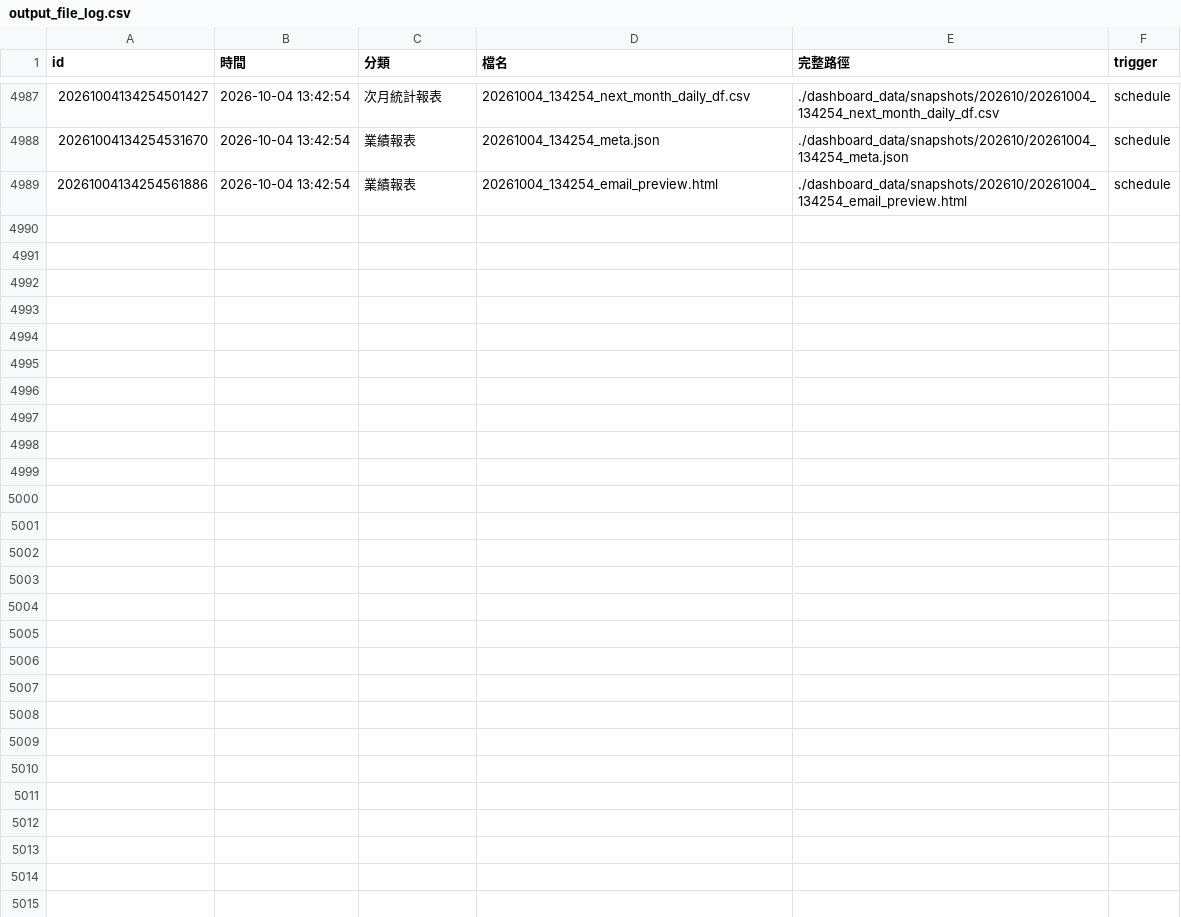
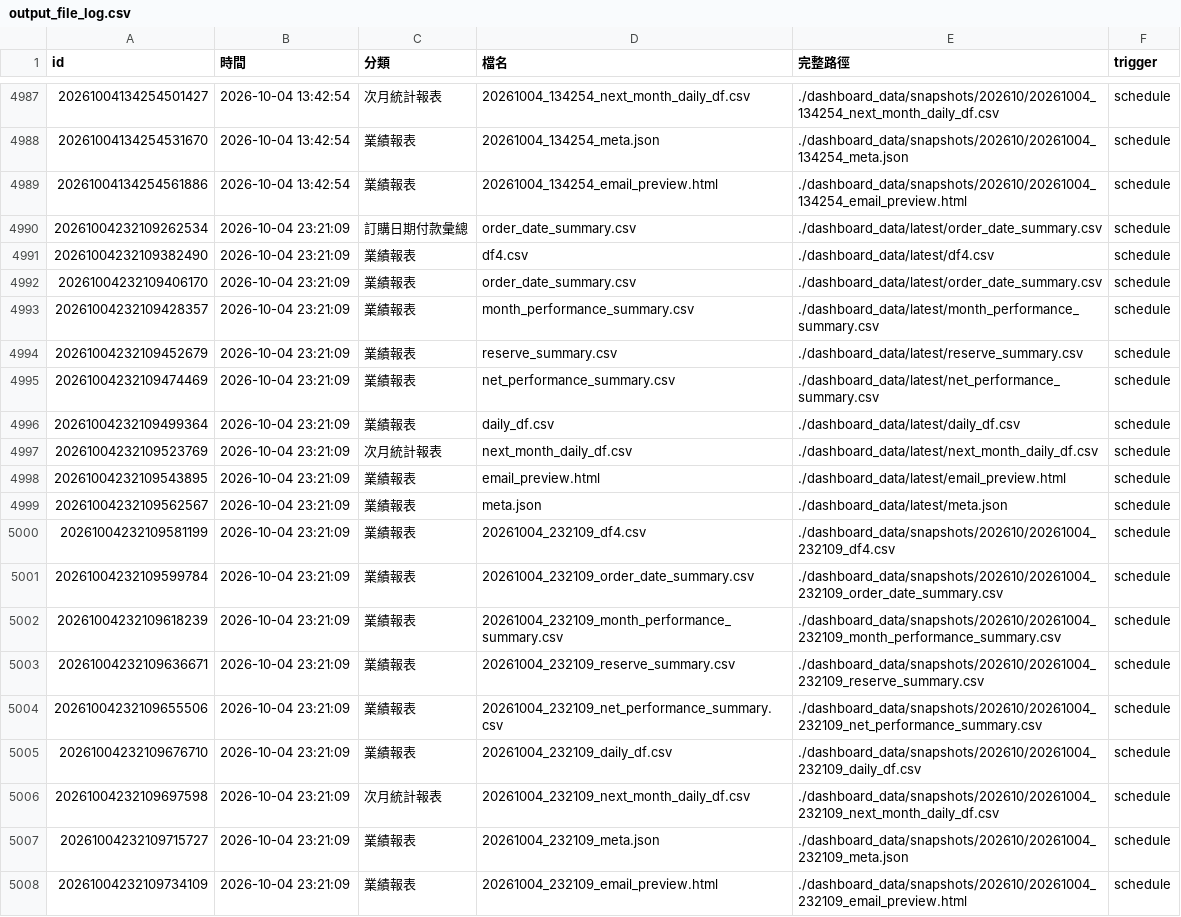
Before and after one commit to jenny-smart/OP-system, a CSV file: dashboard_data/output_file_log.csv, drawn as a sheet; only a part is shown, gaps mark what is left out; the diff names each change by its address in the sheet, - before the commit and + after, or states it on an @@ line.

```diff
--- a/dashboard_data/output_file_log.csv
+++ b/dashboard_data/output_file_log.csv
+row 4990: 20261004232109262534 | 2026-10-04 23:21:09 | 訂購日期付款彙總 | order_date_summary.csv | ./dashboard_data/latest/order_date_summary.csv | schedule
+row 4991: 20261004232109382490 | 2026-10-04 23:21:09 | 業績報表 | df4.csv | ./dashboard_data/latest/df4.csv | schedule
+row 4992: 20261004232109406170 | 2026-10-04 23:21:09 | 業績報表 | order_date_summary.csv | ./dashboard_data/latest/order_date_summary.csv | schedule
+row 4993: 20261004232109428357 | 2026-10-04 23:21:09 | 業績報表 | month_performance_summary.csv | ./dashboard_data/latest/month_performance_summary.csv | schedule
+row 4994: 20261004232109452679 | 2026-10-04 23:21:09 | 業績報表 | reserve_summary.csv | ./dashboard_data/latest/reserve_summary.csv | schedule
+row 4995: 20261004232109474469 | 2026-10-04 23:21:09 | 業績報表 | net_performance_summary.csv | ./dashboard_data/latest/net_performance_summary.csv | schedule
+row 4996: 20261004232109499364 | 2026-10-04 23:21:09 | 業績報表 | daily_df.csv | ./dashboard_data/latest/daily_df.csv | schedule
+row 4997: 20261004232109523769 | 2026-10-04 23:21:09 | 次月統計報表 | next_month_daily_df.csv | ./dashboard_data/latest/next_month_daily_df.csv | schedule
+row 4998: 20261004232109543895 | 2026-10-04 23:21:09 | 業績報表 | email_preview.html | ./dashboard_data/latest/email_preview.html | schedule
+row 4999: 20261004232109562567 | 2026-10-04 23:21:09 | 業績報表 | meta.json | ./dashboard_data/latest/meta.json | schedule
+row 5000: 20261004232109581199 | 2026-10-04 23:21:09 | 業績報表 | 20261004_232109_df4.csv | ./dashboard_data/snapshots/202610/20261004_232109_df4.csv | schedule
+row 5001: 20261004232109599784 | 2026-10-04 23:21:09 | 業績報表 | 20261004_232109_order_date_summary.csv | ./dashboard_data/snapshots/202610/20261004_232109_order_date_summary.csv | schedule
+row 5002: 20261004232109618239 | 2026-10-04 23:21:09 | 業績報表 | 20261004_232109_month_performance_summary.csv | ./dashboard_data/snapshots/202610/20261004_232109_month_performance_summary.csv | schedule
+row 5003: 20261004232109636671 | 2026-10-04 23:21:09 | 業績報表 | 20261004_232109_reserve_summary.csv | ./dashboard_data/snapshots/202610/20261004_232109_reserve_summary.csv | schedule
+row 5004: 20261004232109655506 | 2026-10-04 23:21:09 | 業績報表 | 20261004_232109_net_performance_summary.csv | ./dashboard_data/snapshots/202610/20261004_232109_net_performance_summary.csv | schedule
+row 5005: 20261004232109676710 | 2026-10-04 23:21:09 | 業績報表 | 20261004_232109_daily_df.csv | ./dashboard_data/snapshots/202610/20261004_232109_daily_df.csv | schedule
+row 5006: 20261004232109697598 | 2026-10-04 23:21:09 | 次月統計報表 | 20261004_232109_next_month_daily_df.csv | ./dashboard_data/snapshots/202610/20261004_232109_next_month_daily_df.csv | schedule
+row 5007: 20261004232109715727 | 2026-10-04 23:21:09 | 業績報表 | 20261004_232109_meta.json | ./dashboard_data/snapshots/202610/20261004_232109_meta.json | schedule
+row 5008: 20261004232109734109 | 2026-10-04 23:21:09 | 業績報表 | 20261004_232109_email_preview.html | ./dashboard_data/snapshots/202610/20261004_232109_email_preview.html | schedule
```
Also changed, not shown: 9 other files.
